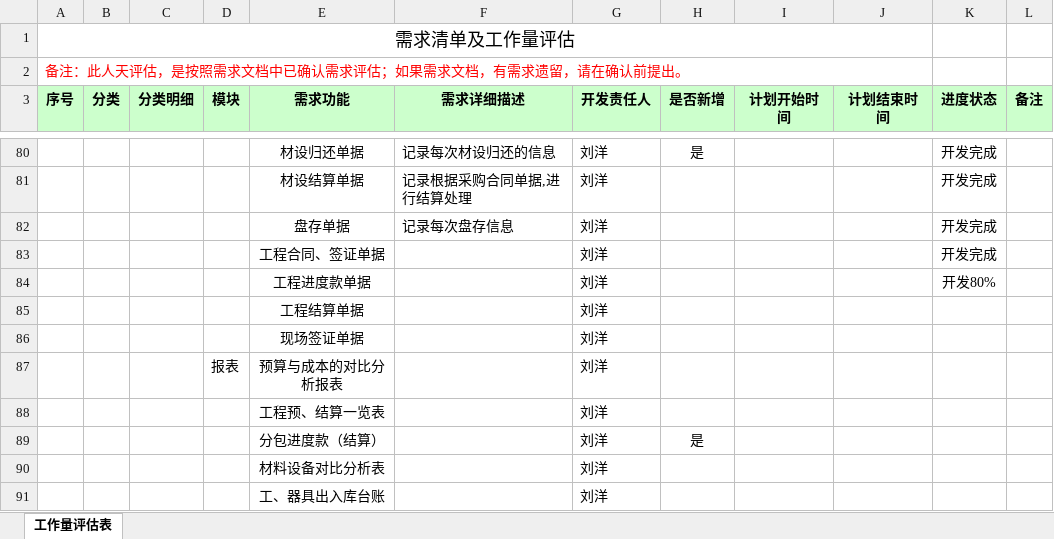
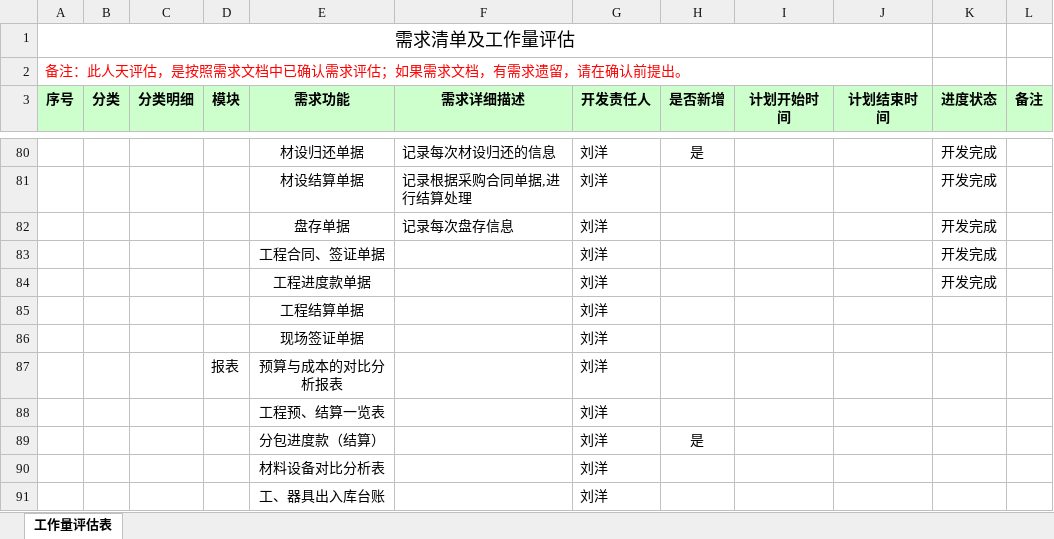
Before and after one commit to cqMySong/myapp, an Excel workbook: doc/需求清单及工作量（新修）.xlsx, sheet 工作量评估表, drawn as a sheet; only a part is shown, gaps mark what is left out; values as stored, in another font and other column widths than the file's, no borders; the diff names each change by its address in the sheet, - before the commit and + after, or states it on an @@ line.

Commit message:
修改进度文件

```diff
--- a/doc/需求清单及工作量（新修）.xlsx (sheet 工作量评估表)
+++ b/doc/需求清单及工作量（新修）.xlsx (sheet 工作量评估表)
-K84 (进度状态): 开发80%
+K84 (进度状态): 开发完成
```
